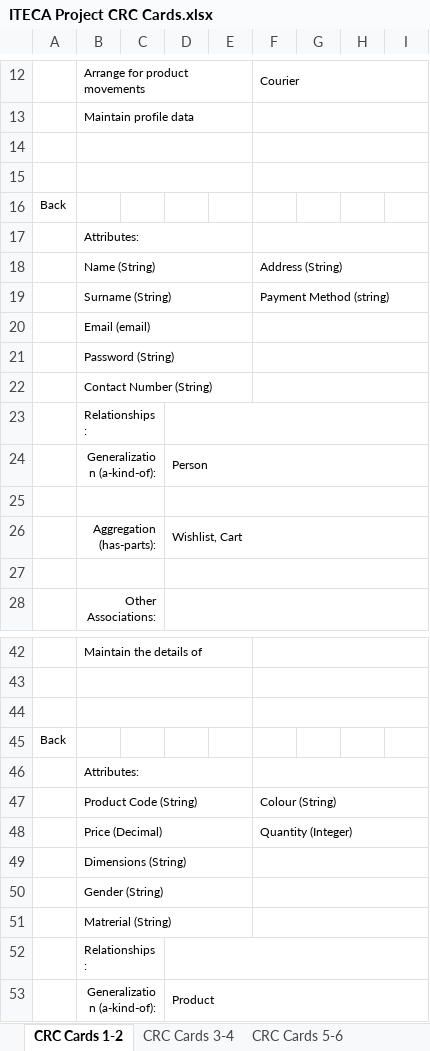
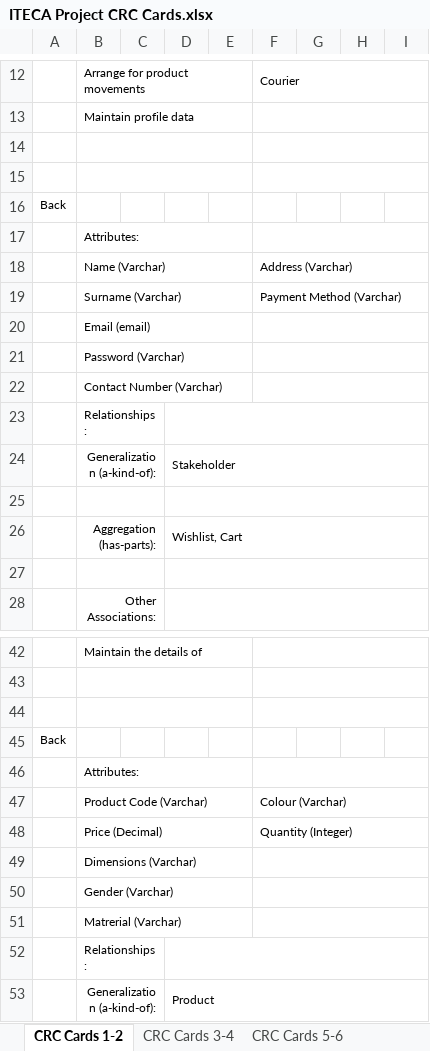
Before and after one commit to otsilemodiselle/ITECA_Project, an Excel workbook: Deliverable 2/Diagrams/Class Responsibility Collaborator (CRC) Cards/ITECA Project CRC Cards.xlsx, sheet CRC Cards 1-2, drawn as a sheet; only a part is shown, gaps mark what is left out; values as stored, in another font and other column widths than the file's, no borders; removed rows and columns are numbered as before the commit, all else as after; the diff names each change by its address in the sheet, - before the commit and + after, or states it on an @@ line.

```diff
--- a/Deliverable 2/Diagrams/Class Responsibility Collaborator (CRC) Cards/ITECA Project CRC Cards.xlsx (sheet CRC Cards 1-2)
+++ b/Deliverable 2/Diagrams/Class Responsibility Collaborator (CRC) Cards/ITECA Project CRC Cards.xlsx (sheet CRC Cards 1-2)
-row 18:  | Name (String) |  |  |  | Address (String)
-row 19:  | Surname (String) |  |  |  | Payment Method (string)
+row 18:  | Name (Varchar) |  |  |  | Address (Varchar)
+row 19:  | Surname (Varchar) |  |  |  | Payment Method (Varchar)
-B21: Password (String)
+B21: Password (Varchar)
-B22: Contact Number (String)
+B22: Contact Number (Varchar)
-D24: Person
+D24: Stakeholder
-row 47:  | Product Code (String) |  |  |  | Colour (String)
+row 47:  | Product Code (Varchar) |  |  |  | Colour (Varchar)
-B49: Dimensions (String)
+B49: Dimensions (Varchar)
-B50: Gender (String)
+B50: Gender (Varchar)
-B51: Matrerial (String)
+B51: Matrerial (Varchar)
```
Also changed, not shown: sheet CRC Cards 5-6, sheet CRC Cards 3-4, 4 other files.
